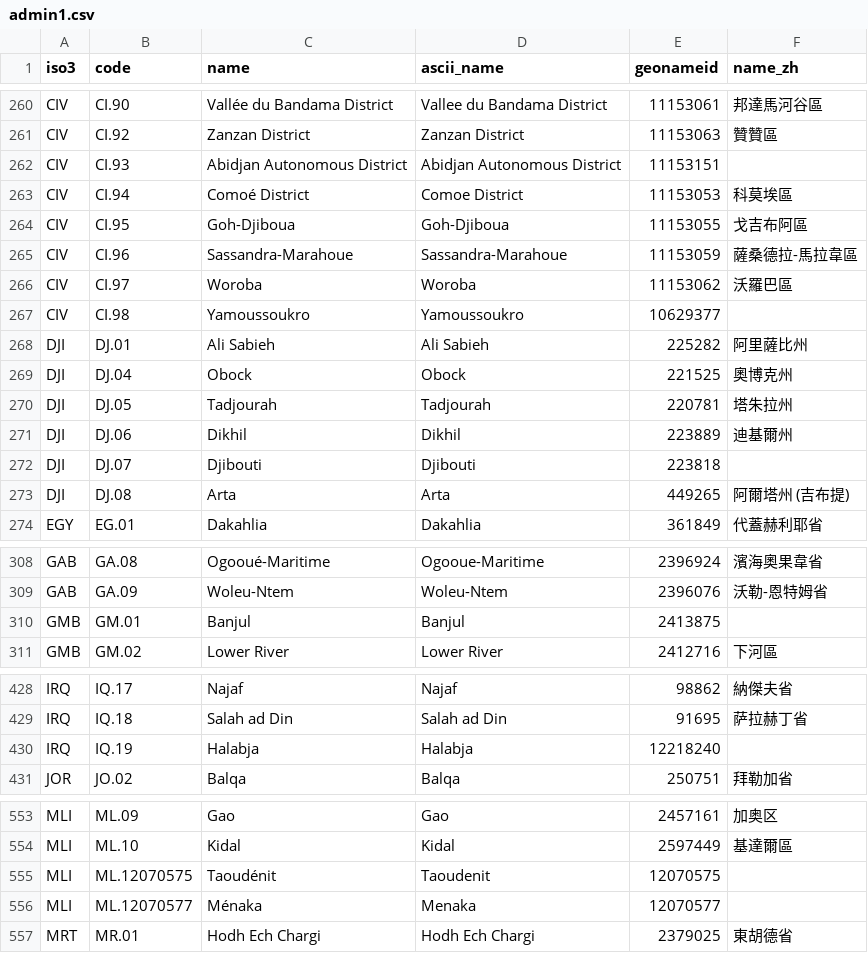
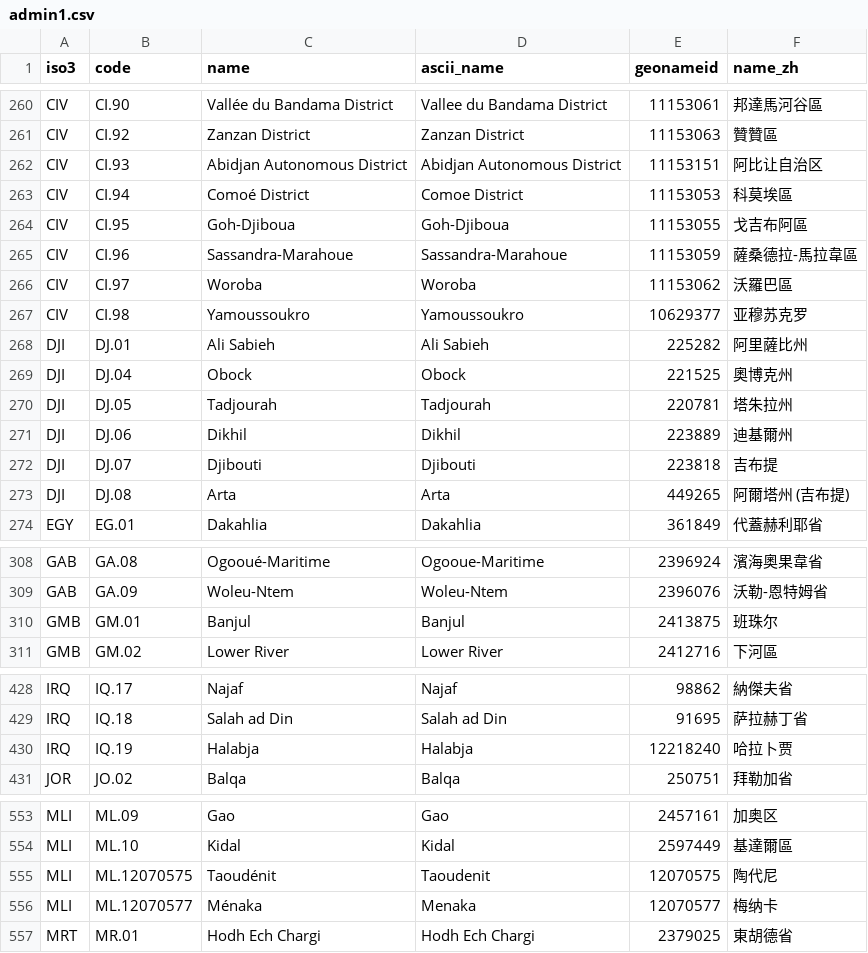
Before and after one commit to wangec-nju/global-muslim-markets, a CSV file: data/source/geo/admin1.csv, drawn as a sheet; only a part is shown, gaps mark what is left out; the diff covers the shown part only.

```diff
--- a/data/source/geo/admin1.csv
+++ b/data/source/geo/admin1.csv
@@ -261,3 +261,3 @@ CIV,CI.90,Vallée du Bandama District,Vallee du Bandama District,11153061,邦達
 CIV,CI.92,Zanzan District,Zanzan District,11153063,贊贊區
-CIV,CI.93,Abidjan Autonomous District,Abidjan Autonomous District,11153151,
+CIV,CI.93,Abidjan Autonomous District,Abidjan Autonomous District,11153151,阿比让自治区
 CIV,CI.94,Comoé District,Comoe District,11153053,科莫埃區
@@ -266,3 +266,3 @@ CIV,CI.96,Sassandra-Marahoue,Sassandra-Marahoue,11153059,薩桑德拉-馬拉韋
 CIV,CI.97,Woroba,Woroba,11153062,沃羅巴區
-CIV,CI.98,Yamoussoukro,Yamoussoukro,10629377,
+CIV,CI.98,Yamoussoukro,Yamoussoukro,10629377,亚穆苏克罗
 DJI,DJ.01,Ali Sabieh,Ali Sabieh,225282,阿里薩比州
@@ -271,3 +271,3 @@ DJI,DJ.05,Tadjourah,Tadjourah,220781,塔朱拉州
 DJI,DJ.06,Dikhil,Dikhil,223889,迪基爾州
-DJI,DJ.07,Djibouti,Djibouti,223818,
+DJI,DJ.07,Djibouti,Djibouti,223818,吉布提
 DJI,DJ.08,Arta,Arta,449265,阿爾塔州 (吉布提)
@@ -309,3 +309,3 @@ GAB,GA.08,Ogooué-Maritime,Ogooue-Maritime,2396924,濱海奧果韋省
 GAB,GA.09,Woleu-Ntem,Woleu-Ntem,2396076,沃勒-恩特姆省
-GMB,GM.01,Banjul,Banjul,2413875,
+GMB,GM.01,Banjul,Banjul,2413875,班珠尔
 GMB,GM.02,Lower River,Lower River,2412716,下河區
@@ -429,3 +429,3 @@ IRQ,IQ.17,Najaf,Najaf,98862,納傑夫省
 IRQ,IQ.18,Salah ad Din,Salah ad Din,91695,萨拉赫丁省
-IRQ,IQ.19,Halabja,Halabja,12218240,
+IRQ,IQ.19,Halabja,Halabja,12218240,哈拉卜贾
 JOR,JO.02,Balqa,Balqa,250751,拜勒加省
@@ -554,4 +554,4 @@ MLI,ML.09,Gao,Gao,2457161,加奥区
 MLI,ML.10,Kidal,Kidal,2597449,基達爾區
-MLI,ML.12070575,Taoudénit,Taoudenit,12070575,
-MLI,ML.12070577,Ménaka,Menaka,12070577,
+MLI,ML.12070575,Taoudénit,Taoudenit,12070575,陶代尼
+MLI,ML.12070577,Ménaka,Menaka,12070577,梅纳卡
 MRT,MR.01,Hodh Ech Chargi,Hodh Ech Chargi,2379025,東胡德省
```
Also changed, not shown: 21 edited cells elsewhere in this file, 4 other files.
